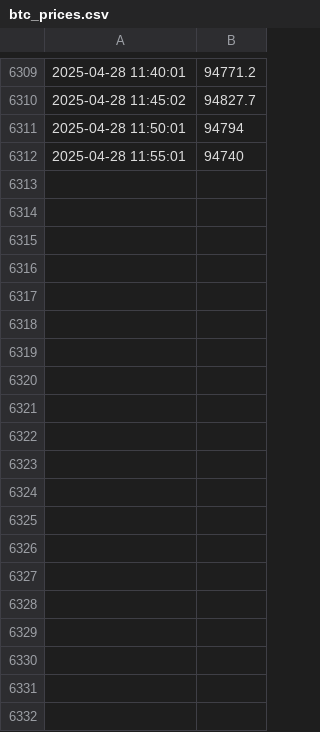
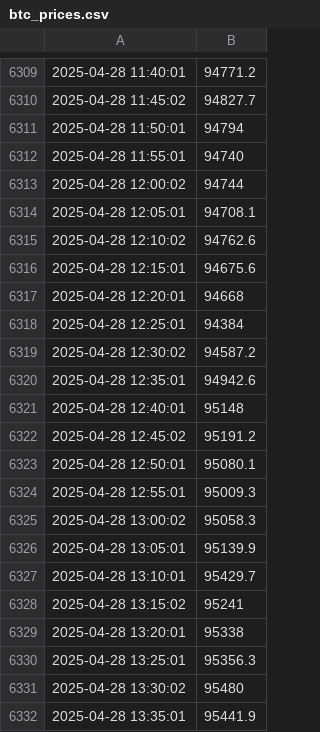
Before and after one commit to Fiifiiniix/web-scraper, a CSV file: Scraper/btc_prices.csv, drawn as a sheet; only a part is shown, gaps mark what is left out; the diff covers the shown part only; the diff names each change by its address in the sheet, - before the commit and + after, or states it on an @@ line.

```diff
--- a/Scraper/btc_prices.csv
+++ b/Scraper/btc_prices.csv
+row 6313: 2025-04-28 12:00:02 | 94744
+row 6314: 2025-04-28 12:05:01 | 94708.1
+row 6315: 2025-04-28 12:10:02 | 94762.6
+row 6316: 2025-04-28 12:15:01 | 94675.6
+row 6317: 2025-04-28 12:20:01 | 94668
+row 6318: 2025-04-28 12:25:01 | 94384
+row 6319: 2025-04-28 12:30:02 | 94587.2
+row 6320: 2025-04-28 12:35:01 | 94942.6
+row 6321: 2025-04-28 12:40:01 | 95148
+row 6322: 2025-04-28 12:45:02 | 95191.2
+row 6323: 2025-04-28 12:50:01 | 95080.1
+row 6324: 2025-04-28 12:55:01 | 95009.3
+row 6325: 2025-04-28 13:00:02 | 95058.3
+row 6326: 2025-04-28 13:05:01 | 95139.9
+row 6327: 2025-04-28 13:10:01 | 95429.7
+row 6328: 2025-04-28 13:15:02 | 95241
+row 6329: 2025-04-28 13:20:01 | 95338
+row 6330: 2025-04-28 13:25:01 | 95356.3
+row 6331: 2025-04-28 13:30:02 | 95480
+row 6332: 2025-04-28 13:35:01 | 95441.9
```
Also changed, not shown: 77 added rows elsewhere in this file, 1 other file.
